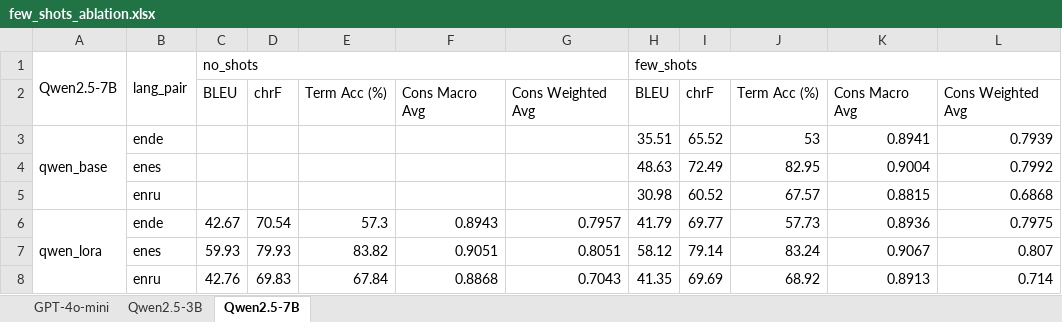
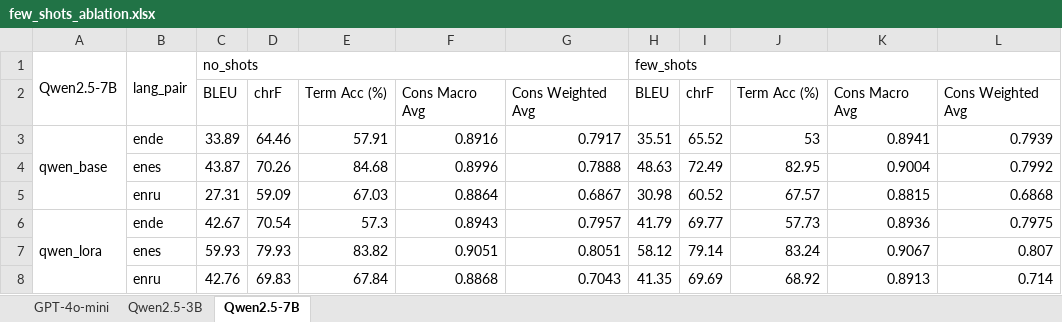
Before and after one commit to vnpnko/terminology-translation, an Excel workbook: experiments/04_lora_finetuning/report/few_shots_ablation.xlsx, sheet Qwen2.5-7B, drawn as a sheet; values as stored, in another font and other column widths than the file's, no cell formats; the diff names each change by its address in the sheet, - before the commit and + after, or states it on an @@ line.

```diff
--- a/experiments/04_lora_finetuning/report/few_shots_ablation.xlsx (sheet Qwen2.5-7B)
+++ b/experiments/04_lora_finetuning/report/few_shots_ablation.xlsx (sheet Qwen2.5-7B)
-C3: (empty)
+C3: 33.89
-D3: (empty)
+D3: 64.46
-E3: (empty)
+E3: 57.91
-F3: (empty)
+F3: 0.8916
-G3: (empty)
+G3: 0.7917
-C4: (empty)
+C4: 43.87
-D4: (empty)
+D4: 70.26
-E4: (empty)
+E4: 84.68
-F4: (empty)
+F4: 0.8996
-G4: (empty)
+G4: 0.7888
-C5: (empty)
+C5: 27.31
-D5: (empty)
+D5: 59.09
-E5: (empty)
+E5: 67.03
-F5: (empty)
+F5: 0.8864
-G5: (empty)
+G5: 0.6867
```
Also changed, not shown: sheet GPT-4o-mini, sheet Qwen2.5-3B, cell formats, 4 other files.
